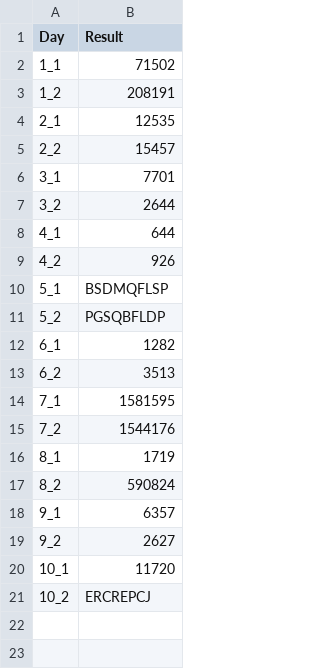
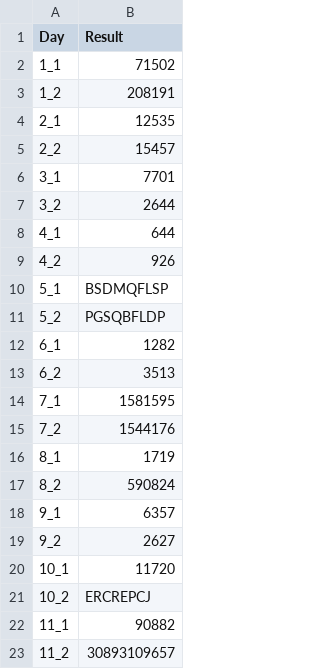
Before and after one commit to AhmedMoalla/aoc-2022, a CSV file: src/main/resources/output.csv, drawn as a sheet; the diff names each change by its address in the sheet, - before the commit and + after, or states it on an @@ line.

```diff
--- a/src/main/resources/output.csv
+++ b/src/main/resources/output.csv
+row 22: 11_1 | 90882
+row 23: 11_2 | 30893109657
```
Also changed, not shown: 5 other files.
